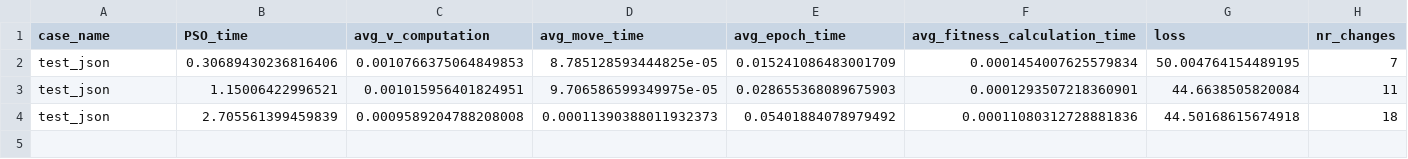
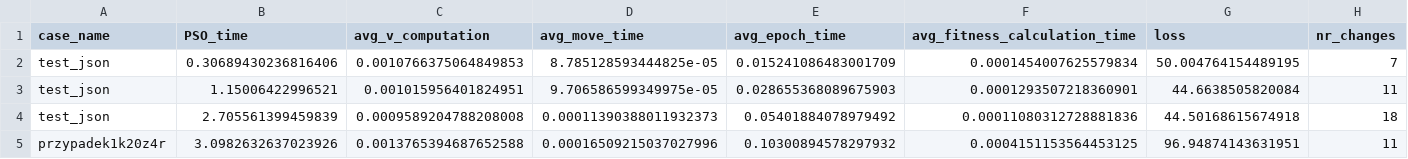
Before and after one commit to smakethunter/PSO_food_delivery, a CSV file: summary.csv, drawn as a sheet; only a part is shown; rows hold the shown columns only; the diff names each change by its address in the sheet, - before the commit and + after, or states it on an @@ line.

```diff
--- a/summary.csv
+++ b/summary.csv
+row 5: przypadek1k20z4r | 3.0982632637023926 | 0.0013765394687652588 | 0.00016509215037027996 | 0.10300894578297932 | 0.0004151153564453125 | 96.94874143631951 | 11
```
Also changed, not shown: 7 other files.
